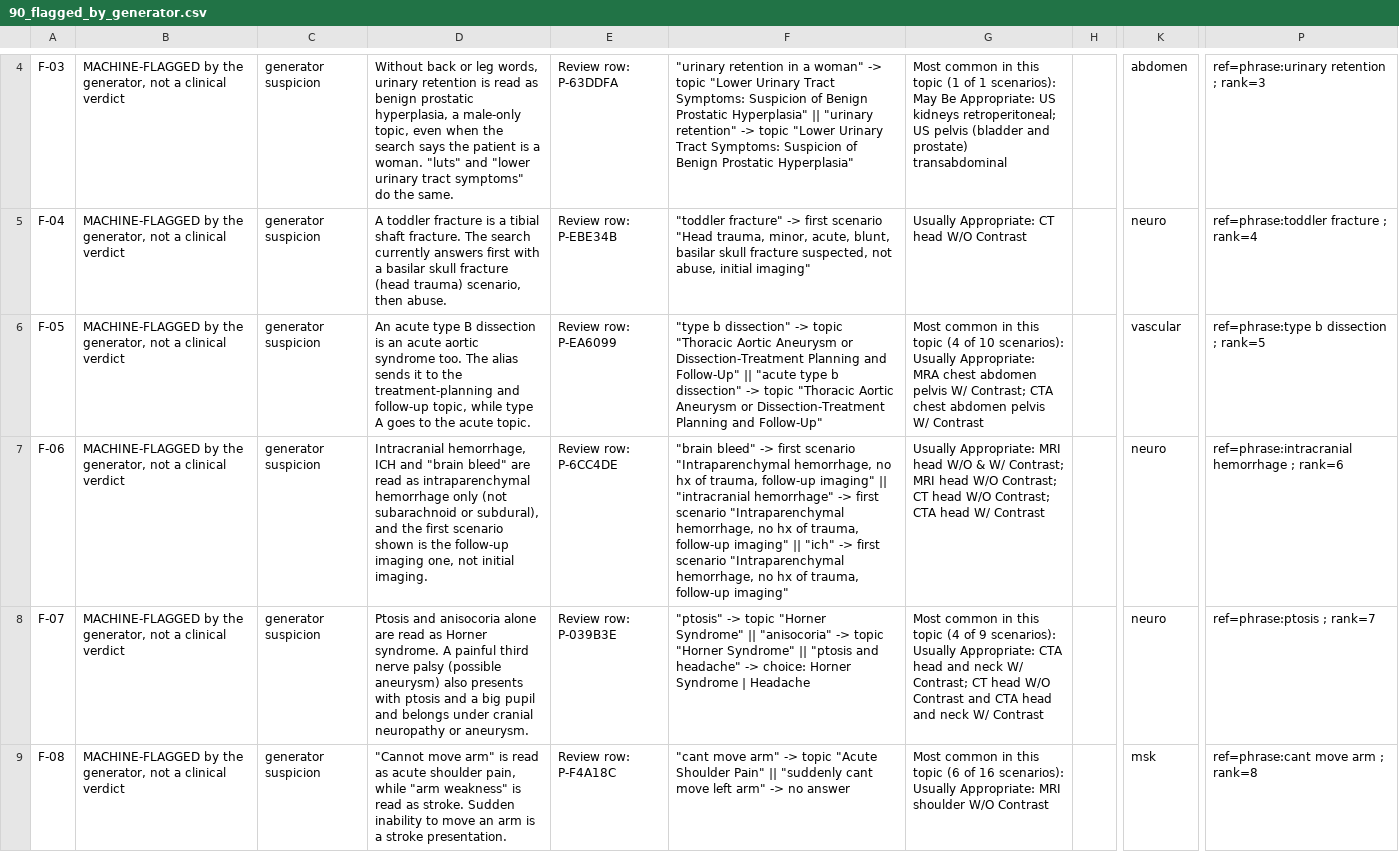
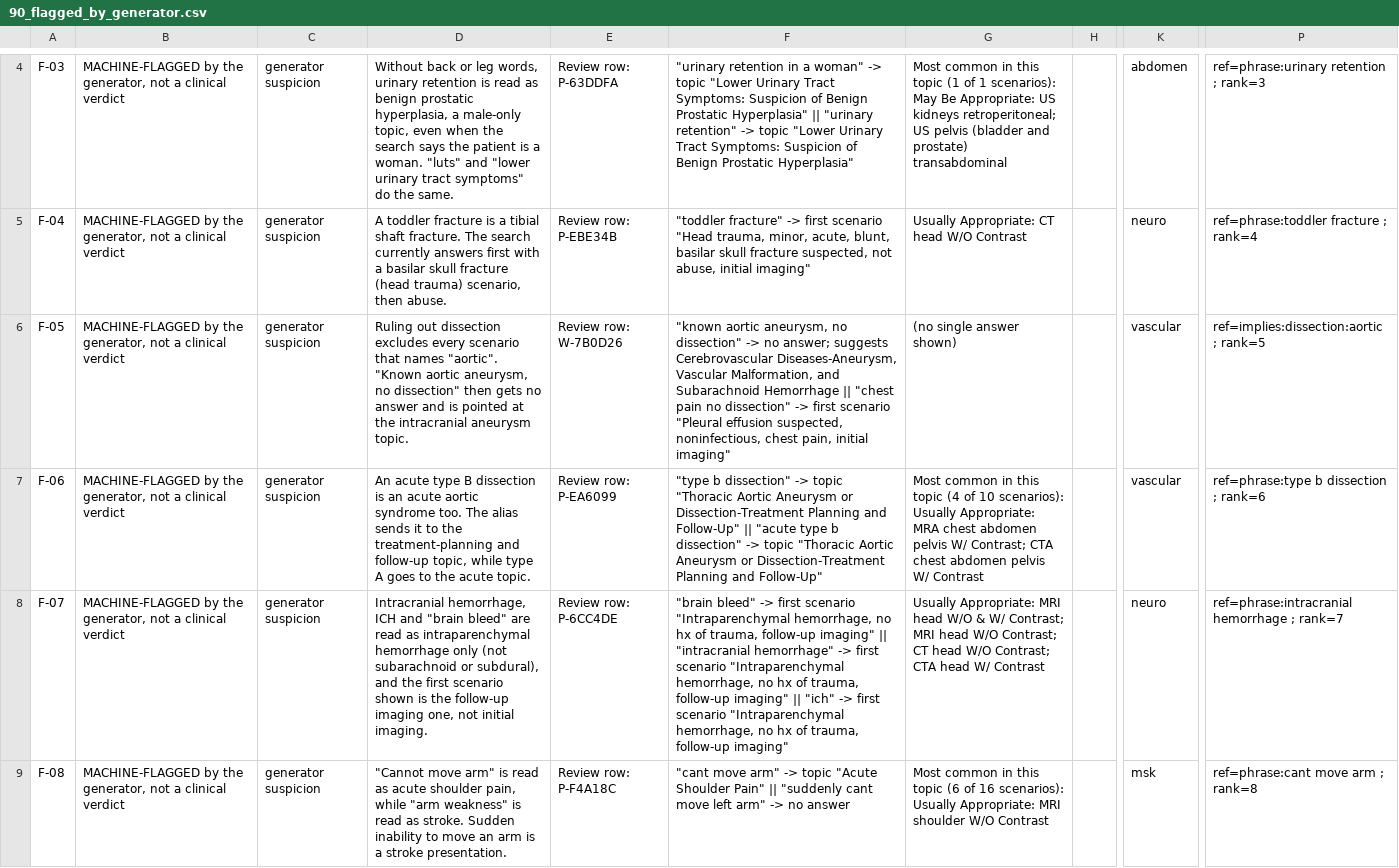
Before and after one commit to avg-hounsfield/avg-hounsfield.github.io, a CSV file: docs/review/90_flagged_by_generator.csv, drawn as a sheet; only a part is shown, gaps mark what is left out; the diff covers the shown part only; the diff names each change by its address in the sheet, - before the commit and + after, or states it on an @@ line.

```diff
--- a/docs/review/90_flagged_by_generator.csv
+++ b/docs/review/90_flagged_by_generator.csv
-D6: An acute type B dissection is an acute aortic syndrome too. The alias sends it to the treatment-planning and follow-up topic, while type A goes to the acute topic.
+D6: Ruling out dissection excludes every scenario that names "aortic". "Known aortic aneurysm, no dissection" then gets no answer and is pointed at the intracranial aneurysm topic.
-E6: Review row: P-EA6099
+E6: Review row: W-7B0D26
-F6: "type b dissection" -> topic "Thoracic Aortic Aneurysm or Dissection-Treatment Planning and Follow-Up" || "acute type b dissection" -> topic "Thoracic Aortic Aneurysm or Dissection-Treatment Planning and Follow-Up"
+F6: "known aortic aneurysm, no dissection" -> no answer; suggests Cerebrovascular Diseases-Aneurysm, Vascular Malformation, and Subarachnoid Hemorrhage || "chest pain no dissection" -> first scenario "Pleural effusion suspected, noninfectious, chest pain, initial imaging"
-G6: Most common in this topic (4 of 10 scenarios): Usually Appropriate: MRA chest abdomen pelvis W/ Contrast; CTA chest abdomen pelvis W/ Contrast
+G6: (no single answer shown)
-P6: ref=phrase:type b dissection ; rank=5
+P6: ref=implies:dissection:aortic ; rank=5
-D7: Intracranial hemorrhage, ICH and "brain bleed" are read as intraparenchymal hemorrhage only (not subarachnoid or subdural), and the first scenario shown is the follow-up imaging one, not initial imaging.
+D7: An acute type B dissection is an acute aortic syndrome too. The alias sends it to the treatment-planning and follow-up topic, while type A goes to the acute topic.
-E7: Review row: P-6CC4DE
+E7: Review row: P-EA6099
-F7: "brain bleed" -> first scenario "Intraparenchymal hemorrhage, no hx of trauma, follow-up imaging" || "intracranial hemorrhage" -> first scenario "Intraparenchymal hemorrhage, no hx of trauma, follow-up imaging" || "ich" -> first scenario "Intraparenchymal hemorrhage, no hx of trauma, follow-up imaging"
+F7: "type b dissection" -> topic "Thoracic Aortic Aneurysm or Dissection-Treatment Planning and Follow-Up" || "acute type b dissection" -> topic "Thoracic Aortic Aneurysm or Dissection-Treatment Planning and Follow-Up"
-G7: Usually Appropriate: MRI head W/O & W/ Contrast; MRI head W/O Contrast; CT head W/O Contrast; CTA head W/ Contrast
+G7: Most common in this topic (4 of 10 scenarios): Usually Appropriate: MRA chest abdomen pelvis W/ Contrast; CTA chest abdomen pelvis W/ Contrast
-K7: neuro
+K7: vascular
-P7: ref=phrase:intracranial hemorrhage ; rank=6
+P7: ref=phrase:type b dissection ; rank=6
-D8: Ptosis and anisocoria alone are read as Horner syndrome. A painful third nerve palsy (possible aneurysm) also presents with ptosis and a big pupil and belongs under cranial neuropathy or aneurysm.
+D8: Intracranial hemorrhage, ICH and "brain bleed" are read as intraparenchymal hemorrhage only (not subarachnoid or subdural), and the first scenario shown is the follow-up imaging one, not initial imaging.
-E8: Review row: P-039B3E
+E8: Review row: P-6CC4DE
-F8: "ptosis" -> topic "Horner Syndrome" || "anisocoria" -> topic "Horner Syndrome" || "ptosis and headache" -> choice: Horner Syndrome | Headache
+F8: "brain bleed" -> first scenario "Intraparenchymal hemorrhage, no hx of trauma, follow-up imaging" || "intracranial hemorrhage" -> first scenario "Intraparenchymal hemorrhage, no hx of trauma, follow-up imaging" || "ich" -> first scenario "Intraparenchymal hemorrhage, no hx of trauma, follow-up imaging"
-G8: Most common in this topic (4 of 9 scenarios): Usually Appropriate: CTA head and neck W/ Contrast; CT head W/O Contrast and CTA head and neck W/ Contrast
+G8: Usually Appropriate: MRI head W/O & W/ Contrast; MRI head W/O Contrast; CT head W/O Contrast; CTA head W/ Contrast
-P8: ref=phrase:ptosis ; rank=7
+P8: ref=phrase:intracranial hemorrhage ; rank=7
```
Also changed, not shown: 1 removed row and 115 edited cells elsewhere in this file, docs/review/00_high_stakes.csv, docs/review/area_abdomen.csv, 13 other files.
